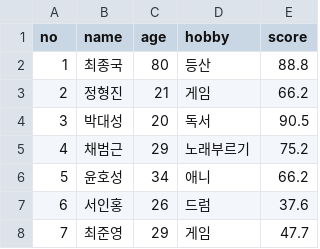
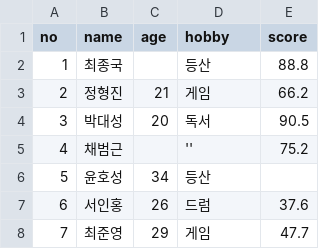
Before and after one commit to ibnghazi/DataAnalysis_practice, a CSV file: pandas/students.csv, drawn as a sheet; the diff names each change by its address in the sheet, - before the commit and + after, or states it on an @@ line.

```diff
--- a/pandas/students.csv
+++ b/pandas/students.csv
-C2 (age): 80
+C2 (age): (empty)
-C5 (age): 29
+C5 (age): (empty)
-D5 (hobby): 노래부르기
+D5 (hobby): ''
-D6 (hobby): 애니
+D6 (hobby): 등산
-E6 (score): 66.2
+E6 (score): (empty)
```
Also changed, not shown: 15 other files.
